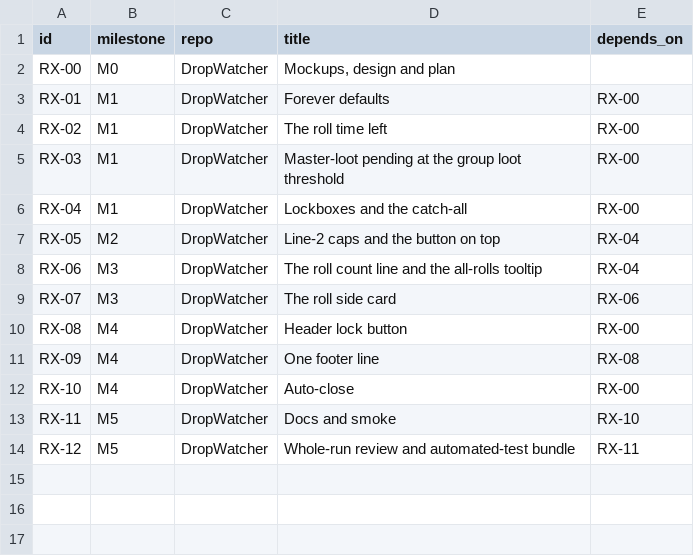
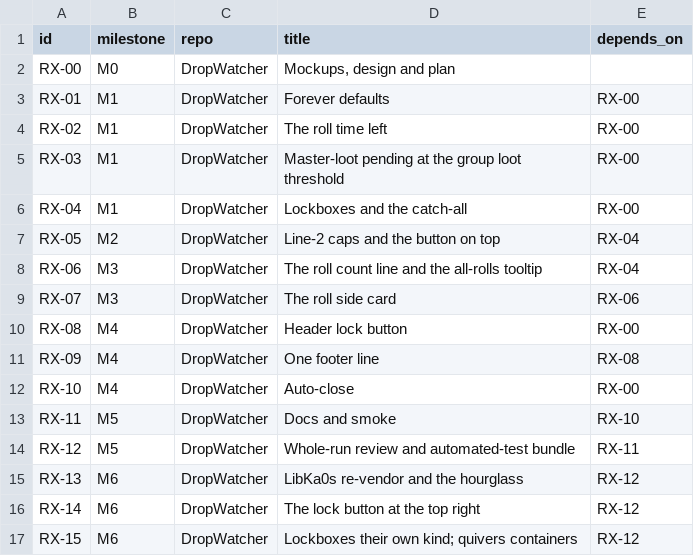
Before and after one commit to tusharsaxena/DropWatcher, a TSV file: docs/superpowers/plans/2026-11-14-drop-watcher-rolls-ux/items.tsv, drawn as a sheet; the diff names each change by its address in the sheet, - before the commit and + after, or states it on an @@ line.

```diff
--- a/docs/superpowers/plans/2026-11-14-drop-watcher-rolls-ux/items.tsv
+++ b/docs/superpowers/plans/2026-11-14-drop-watcher-rolls-ux/items.tsv
+row 15: RX-13 | M6 | DropWatcher | LibKa0s re-vendor and the hourglass | RX-12
+row 16: RX-14 | M6 | DropWatcher | The lock button at the top right | RX-12
+row 17: RX-15 | M6 | DropWatcher | Lockboxes their own kind; quivers containers | RX-12
```
Also changed, not shown: 2 other files.
